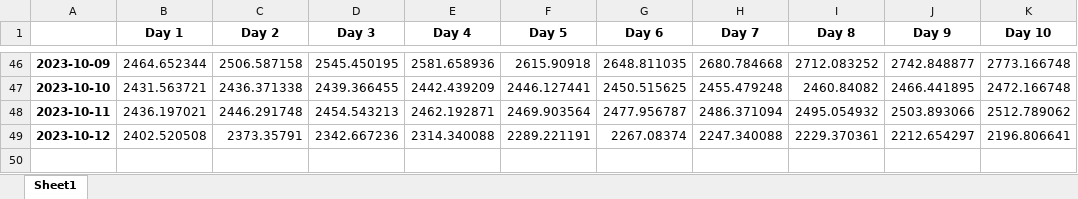
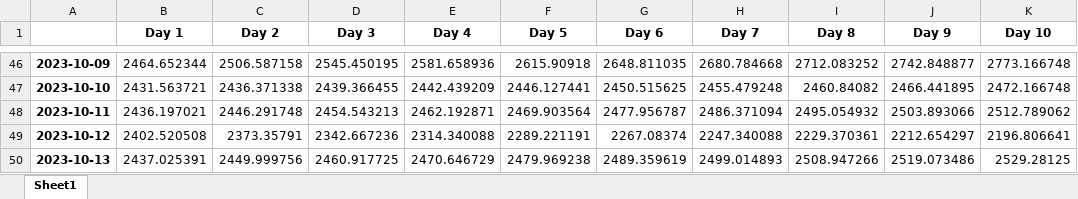
Before and after one commit to rohan472000/reliance-stock-price-prediction-LSTM, an Excel workbook: predicted_prices.xlsx, sheet Sheet1, drawn as a sheet; only a part is shown, gaps mark what is left out; values as stored, in another font and other column widths than the file's, no borders; the diff names each change by its address in the sheet, - before the commit and + after, or states it on an @@ line.

```diff
--- a/predicted_prices.xlsx (sheet Sheet1)
+++ b/predicted_prices.xlsx (sheet Sheet1)
+row 50: 2023-10-13 | 2437.025391 | 2449.999756 | 2460.917725 | 2470.646729 | 2479.969238 | 2489.359619 | 2499.014893 | 2508.947266 | 2519.073486 | 2529.28125
```
